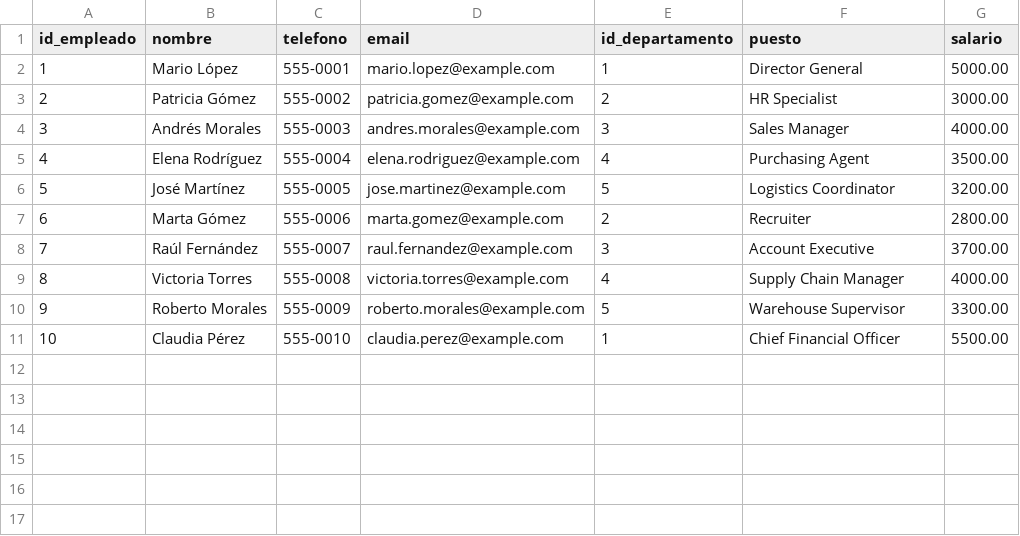
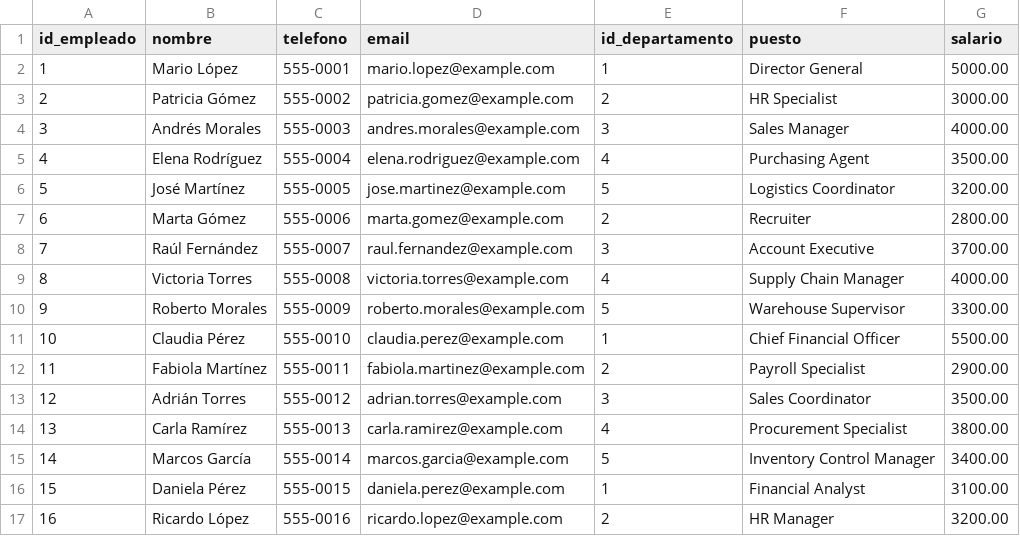
Before and after one commit to Josedoria93/sql_project, a CSV file: empleados.csv, drawn as a sheet; the diff names each change by its address in the sheet, - before the commit and + after, or states it on an @@ line.

Commit message:
datos

```diff
--- a/empleados.csv
+++ b/empleados.csv
+row 12: 11 | Fabiola Martínez | 555-0011 | fabiola.martinez@example.com | 2 | Payroll Specialist | 2900.00
+row 13: 12 | Adrián Torres | 555-0012 | adrian.torres@example.com | 3 | Sales Coordinator | 3500.00
+row 14: 13 | Carla Ramírez | 555-0013 | carla.ramirez@example.com | 4 | Procurement Specialist | 3800.00
+row 15: 14 | Marcos García | 555-0014 | marcos.garcia@example.com | 5 | Inventory Control Manager | 3400.00
+row 16: 15 | Daniela Pérez | 555-0015 | daniela.perez@example.com | 1 | Financial Analyst | 3100.00
+row 17: 16 | Ricardo López | 555-0016 | ricardo.lopez@example.com | 2 | HR Manager | 3200.00
```
